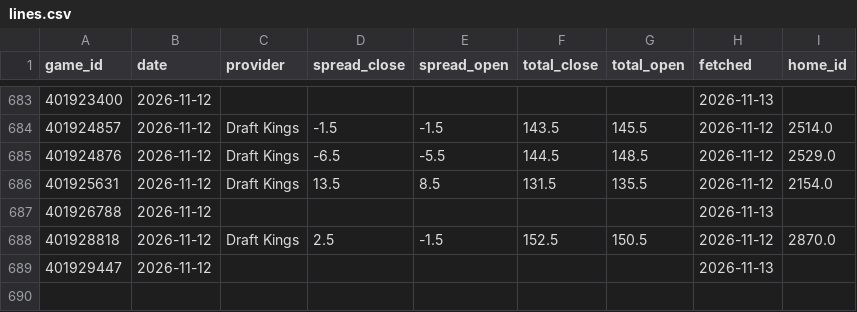
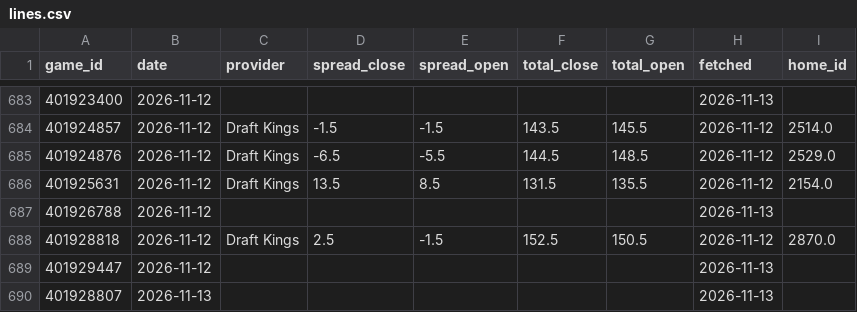
Before and after one commit to psturo77/cbb-data, a CSV file: lines.csv, drawn as a sheet; only a part is shown, gaps mark what is left out.

```diff
--- a/lines.csv
+++ b/lines.csv
@@ -689 +689,2 @@ game_id,date,provider,spread_close,spread_open,total_close,total_open,fetched,ho
 401929447,2026-11-12,,,,,,2026-11-13,
+401928807,2026-11-13,,,,,,2026-11-13,
```
Also changed, not shown: model.csv, paper.csv, 1 other file.
